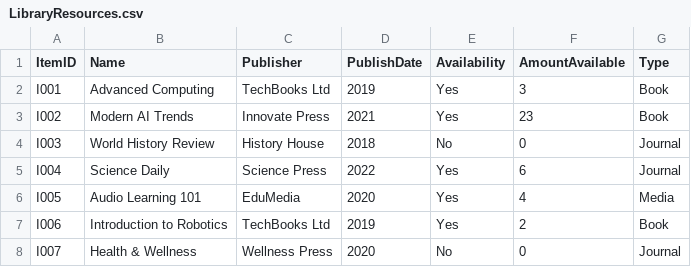
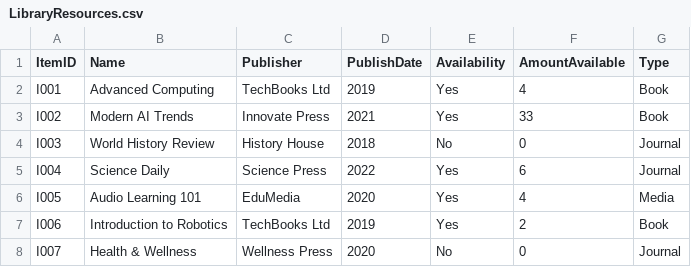
Before and after one commit to gaiiaa15/Library-Management-System, a CSV file: src/main/resources/LibraryResources.csv, drawn as a sheet; only a part is shown.

```diff
--- a/src/main/resources/LibraryResources.csv
+++ b/src/main/resources/LibraryResources.csv
@@ -1,4 +1,4 @@
 ItemID,Name,Publisher,PublishDate,Availability,AmountAvailable,Type
-I001,Advanced Computing,TechBooks Ltd,2019,Yes,3,Book
-I002,Modern AI Trends,Innovate Press,2021,Yes,23,Book
+I001,Advanced Computing,TechBooks Ltd,2019,Yes,4,Book
+I002,Modern AI Trends,Innovate Press,2021,Yes,33,Book
 I003,World History Review,History House,2018,No,0,Journal
```
Also changed, not shown: src/main/resources/Journals.csv, src/main/resources/Media.csv, 25 other files.
